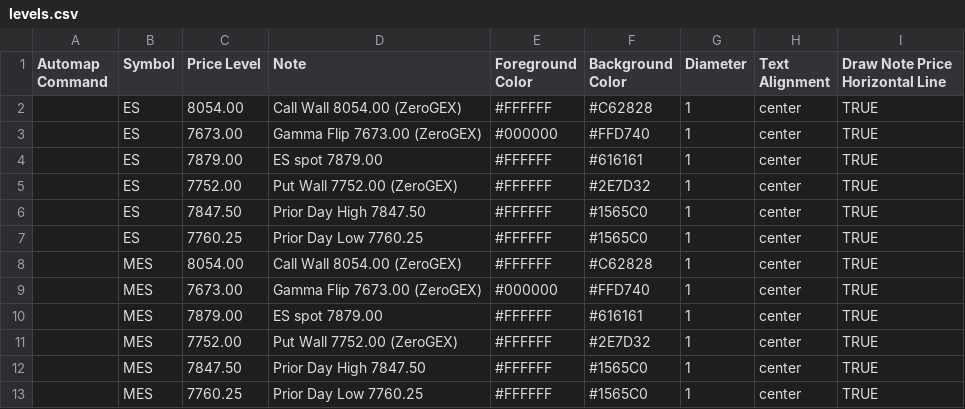
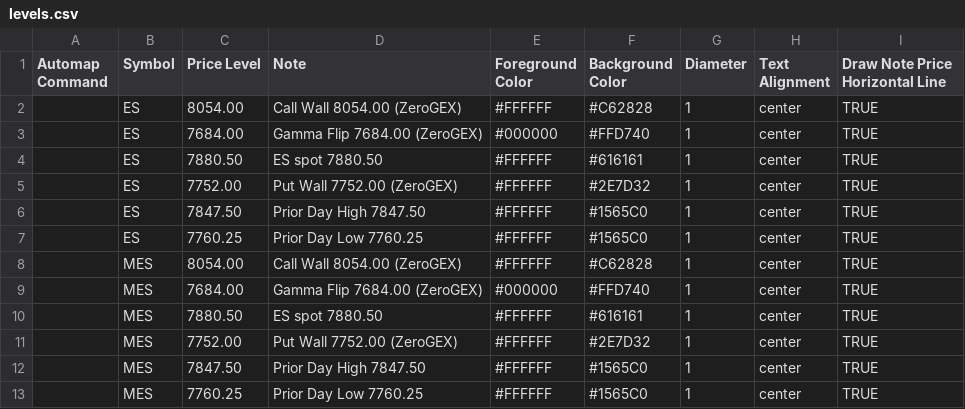
Before and after one commit to amkreddy002-source/clc-levels, a CSV file: levels.csv, drawn as a sheet.

Commit message:
levels 2026-10-06T22:49

```diff
--- a/levels.csv
+++ b/levels.csv
@@ -2,4 +2,4 @@ Automap Command,Symbol,Price Level,Note,Foreground Color,Background Color,Diamet
 ,ES,8054.00,Call Wall 8054.00 (ZeroGEX),#FFFFFF,#C62828,1,center,TRUE
-,ES,7673.00,Gamma Flip 7673.00 (ZeroGEX),#000000,#FFD740,1,center,TRUE
-,ES,7879.00,ES spot 7879.00,#FFFFFF,#616161,1,center,TRUE
+,ES,7684.00,Gamma Flip 7684.00 (ZeroGEX),#000000,#FFD740,1,center,TRUE
+,ES,7880.50,ES spot 7880.50,#FFFFFF,#616161,1,center,TRUE
 ,ES,7752.00,Put Wall 7752.00 (ZeroGEX),#FFFFFF,#2E7D32,1,center,TRUE
@@ -8,4 +8,4 @@ Automap Command,Symbol,Price Level,Note,Foreground Color,Background Color,Diamet
 ,MES,8054.00,Call Wall 8054.00 (ZeroGEX),#FFFFFF,#C62828,1,center,TRUE
-,MES,7673.00,Gamma Flip 7673.00 (ZeroGEX),#000000,#FFD740,1,center,TRUE
-,MES,7879.00,ES spot 7879.00,#FFFFFF,#616161,1,center,TRUE
+,MES,7684.00,Gamma Flip 7684.00 (ZeroGEX),#000000,#FFD740,1,center,TRUE
+,MES,7880.50,ES spot 7880.50,#FFFFFF,#616161,1,center,TRUE
 ,MES,7752.00,Put Wall 7752.00 (ZeroGEX),#FFFFFF,#2E7D32,1,center,TRUE
```
